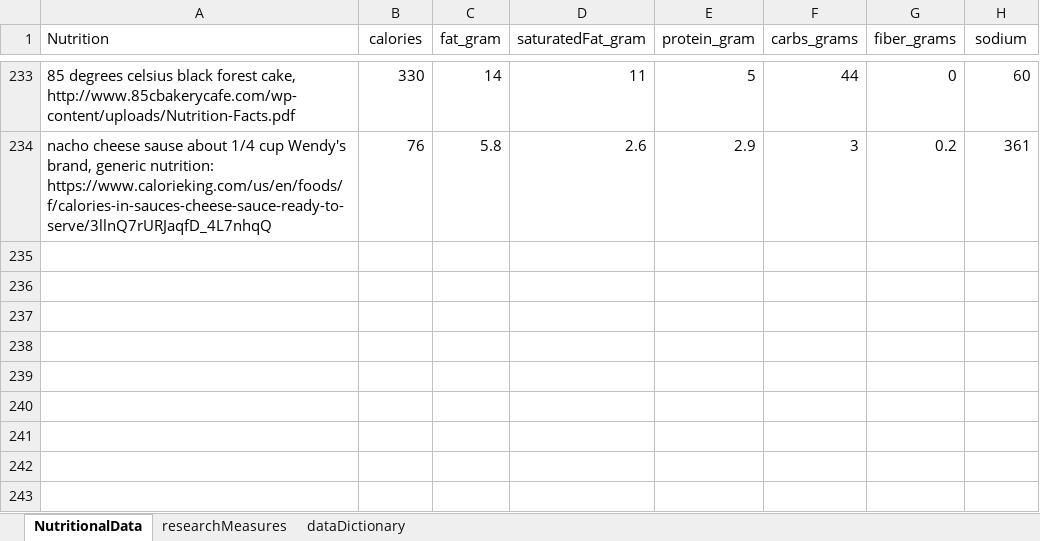
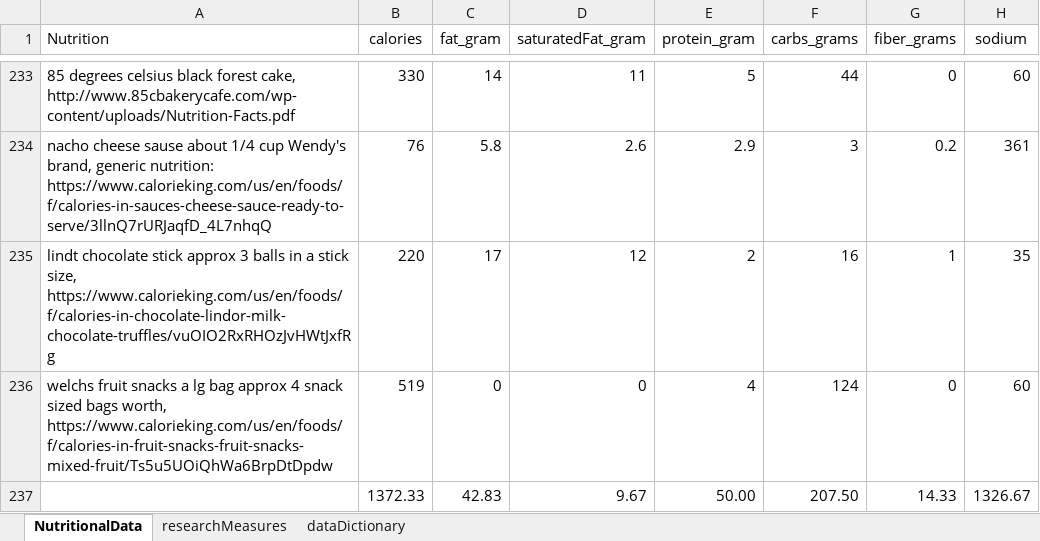
Before and after one commit to JanJanJan2018/lipocavitation-dieting-exercise-21-day-research, an Excel workbook: research3 exercise diet loosely no lipocavitation janFeb 2021.xlsx, sheet NutritionalData, drawn as a sheet; only a part is shown, gaps mark what is left out; values as stored, in another font and other column widths than the file's, no borders; 1 other sheet too large or unreadable and not compared; the diff names each change by its address in the sheet, - before the commit and + after, or states it on an @@ line.

```diff
--- a/research3 exercise diet loosely no lipocavitation janFeb 2021.xlsx (sheet NutritionalData)
+++ b/research3 exercise diet loosely no lipocavitation janFeb 2021.xlsx (sheet NutritionalData)
+row 235: lindt chocolate stick approx 3 balls in a stick size, https://www.calorieking.com/us/en/foods/f/calories-in-chocolate-lindor-milk-chocolate-truffles/vuOIO2RxRHOzJvHWtJxfRg | 220 | 17 | 12 | 2 | 16 | 1 | 35
+row 236: welchs fruit snacks a lg bag approx 4 snack sized bags worth, https://www.calorieking.com/us/en/foods/f/calories-in-fruit-snacks-fruit-snacks-mixed-fruit/Ts5u5UOiQhWa6BrpDtDpdw | 519 | 0 | 0 | 4 | 124 | 0 | 60
+row 237:  | 1372.33 | 42.83 | 9.67 | 50.00 | 207.50 | 14.33 | 1326.67
```
Also changed, not shown: sheet researchMeasures.
